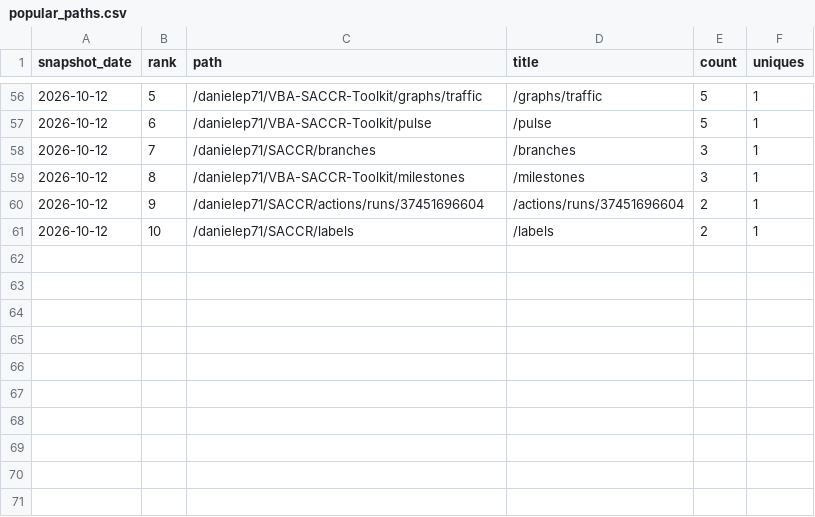
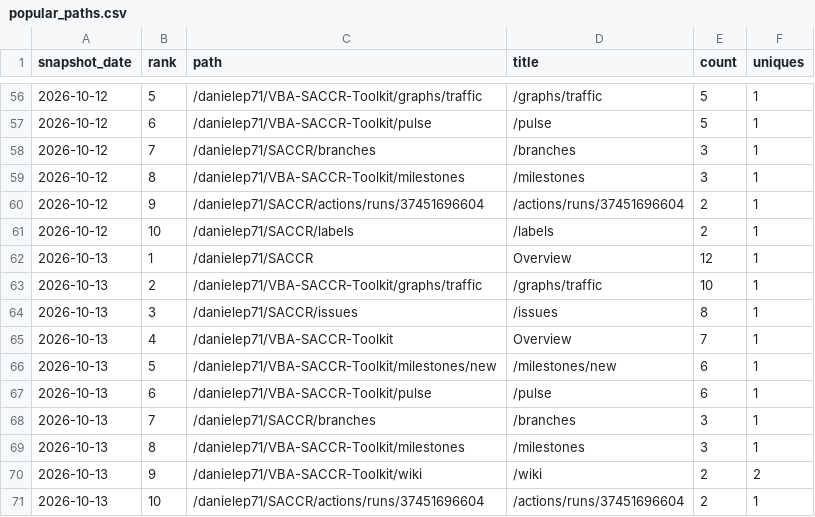
Before and after one commit to danielep71/K-SACCR, a CSV file: data/popular_paths.csv, drawn as a sheet; only a part is shown, gaps mark what is left out; the diff names each change by its address in the sheet, - before the commit and + after, or states it on an @@ line.

```diff
--- a/data/popular_paths.csv
+++ b/data/popular_paths.csv
+row 62: 2026-10-13 | 1 | /danielep71/SACCR | Overview | 12 | 1
+row 63: 2026-10-13 | 2 | /danielep71/VBA-SACCR-Toolkit/graphs/traffic | /graphs/traffic | 10 | 1
+row 64: 2026-10-13 | 3 | /danielep71/SACCR/issues | /issues | 8 | 1
+row 65: 2026-10-13 | 4 | /danielep71/VBA-SACCR-Toolkit | Overview | 7 | 1
+row 66: 2026-10-13 | 5 | /danielep71/VBA-SACCR-Toolkit/milestones/new | /milestones/new | 6 | 1
+row 67: 2026-10-13 | 6 | /danielep71/VBA-SACCR-Toolkit/pulse | /pulse | 6 | 1
+row 68: 2026-10-13 | 7 | /danielep71/SACCR/branches | /branches | 3 | 1
+row 69: 2026-10-13 | 8 | /danielep71/VBA-SACCR-Toolkit/milestones | /milestones | 3 | 1
+row 70: 2026-10-13 | 9 | /danielep71/VBA-SACCR-Toolkit/wiki | /wiki | 2 | 2
+row 71: 2026-10-13 | 10 | /danielep71/SACCR/actions/runs/37451696604 | /actions/runs/37451696604 | 2 | 1
```
Also changed, not shown: data/referrers.csv, data/traffic.csv, 4 other files.
